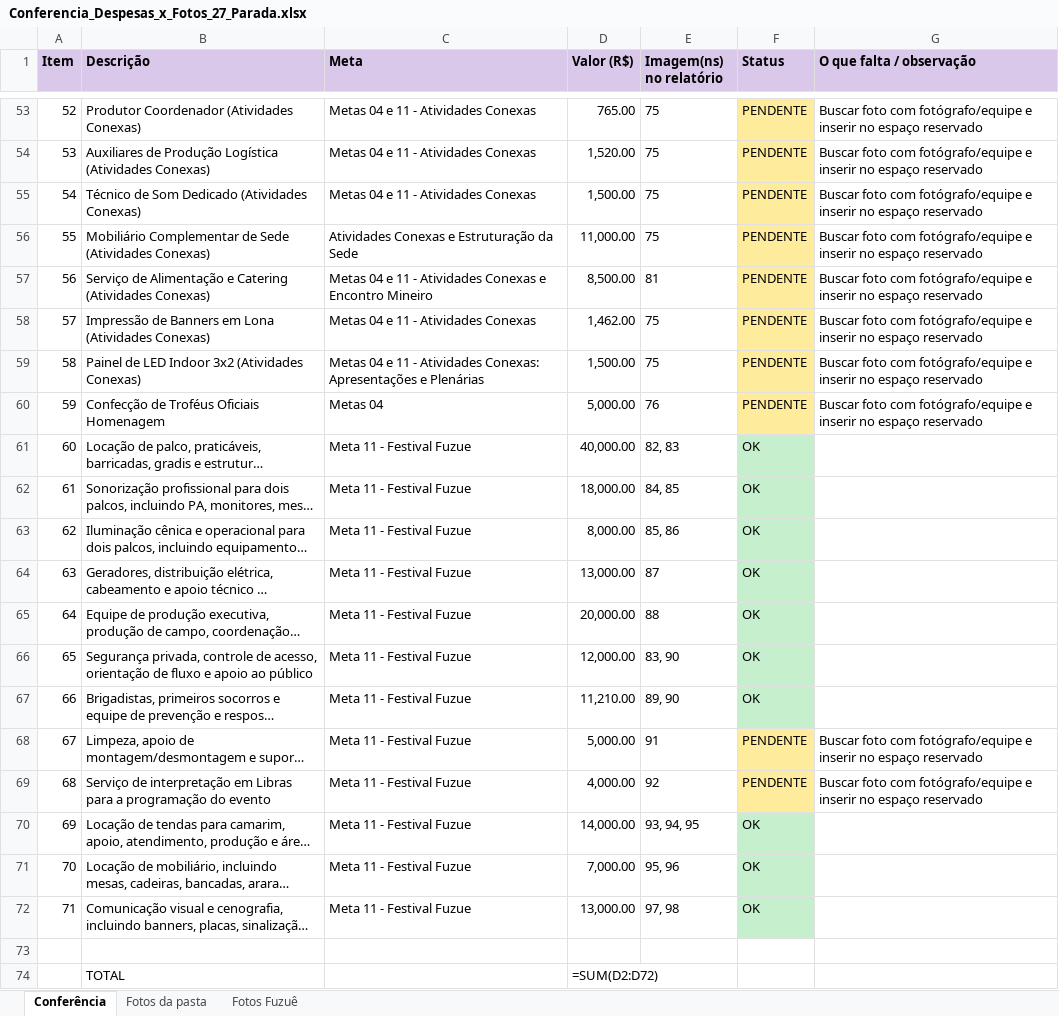
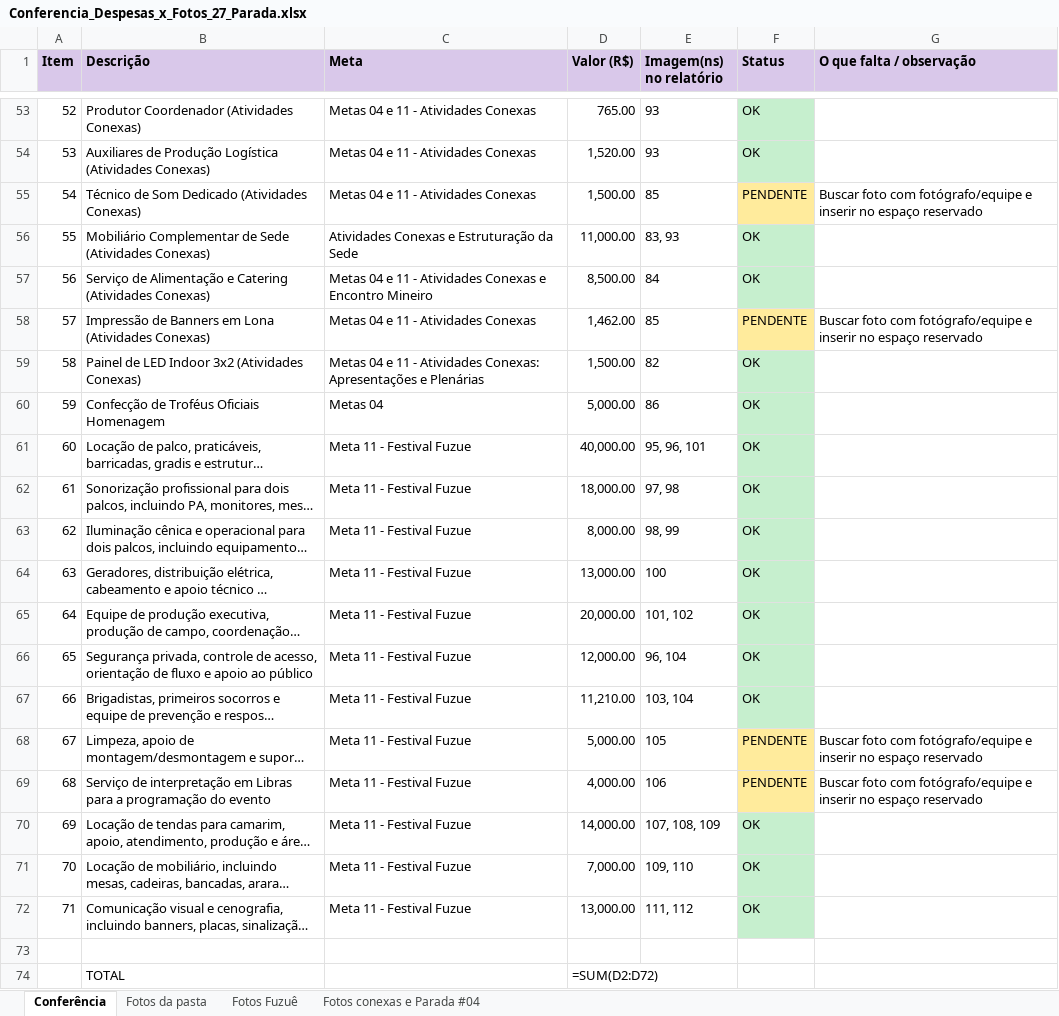
Before and after one commit to moboxoficial/nerd-exp, an Excel workbook: prestacao-contas-27-parada/Conferencia_Despesas_x_Fotos_27_Parada.xlsx, sheet Conferência, drawn as a sheet; only a part is shown, gaps mark what is left out; long unchanged cells end in …; values as stored, in another font and other column widths than the file's, no borders; formulas without a stored value are shown as written; the diff covers the shown part only; the diff names each change by its address in the sheet, - before the commit and + after, or states it on an @@ line.

```diff
--- a/prestacao-contas-27-parada/Conferencia_Despesas_x_Fotos_27_Parada.xlsx (sheet Conferência)
+++ b/prestacao-contas-27-parada/Conferencia_Despesas_x_Fotos_27_Parada.xlsx (sheet Conferência)
+sheet tab: Fotos conexas e Parada #04
-E53:E54 (Imagem(ns) no relatório): 75
+E53:E54 (Imagem(ns) no relatório): 93
-F53:F54 (Status): PENDENTE
+F53:F54 (Status): OK
-F53:F54 fill: #FFEB9C
+F53:F54 fill: #C6EFCE
-G53:G54 (O que falta / observação): Buscar foto com fotógrafo/equipe e inserir no espaço reservado
+G53:G54 (O que falta / observação): (empty)
-E55 (Imagem(ns) no relatório): 75
+E55 (Imagem(ns) no relatório): 85
-E56 (Imagem(ns) no relatório): 75
+E56 (Imagem(ns) no relatório): 83, 93
-F56:F57 (Status): PENDENTE
+F56:F57 (Status): OK
-F56:F57 fill: #FFEB9C
+F56:F57 fill: #C6EFCE
-G56:G57 (O que falta / observação): Buscar foto com fotógrafo/equipe e inserir no espaço reservado
+G56:G57 (O que falta / observação): (empty)
-E57 (Imagem(ns) no relatório): 81
+E57 (Imagem(ns) no relatório): 84
-E58 (Imagem(ns) no relatório): 75
+E58 (Imagem(ns) no relatório): 85
-E59 (Imagem(ns) no relatório): 75
+E59 (Imagem(ns) no relatório): 82
-F59:F60 (Status): PENDENTE
+F59:F60 (Status): OK
-F59:F60 fill: #FFEB9C
+F59:F60 fill: #C6EFCE
-G59:G60 (O que falta / observação): Buscar foto com fotógrafo/equipe e inserir no espaço reservado
+G59:G60 (O que falta / observação): (empty)
-E60 (Imagem(ns) no relatório): 76
+E60 (Imagem(ns) no relatório): 86
-E61 (Imagem(ns) no relatório): 82, 83
+E61 (Imagem(ns) no relatório): 95, 96, 101
-E62 (Imagem(ns) no relatório): 84, 85
+E62 (Imagem(ns) no relatório): 97, 98
-E63 (Imagem(ns) no relatório): 85, 86
+E63 (Imagem(ns) no relatório): 98, 99
-E64 (Imagem(ns) no relatório): 87
+E64 (Imagem(ns) no relatório): 100
-E65 (Imagem(ns) no relatório): 88
+E65 (Imagem(ns) no relatório): 101, 102
-E66 (Imagem(ns) no relatório): 83, 90
+E66 (Imagem(ns) no relatório): 96, 104
-E67 (Imagem(ns) no relatório): 89, 90
+E67 (Imagem(ns) no relatório): 103, 104
-E68 (Imagem(ns) no relatório): 91
+E68 (Imagem(ns) no relatório): 105
-E69 (Imagem(ns) no relatório): 92
+E69 (Imagem(ns) no relatório): 106
-E70 (Imagem(ns) no relatório): 93, 94, 95
+E70 (Imagem(ns) no relatório): 107, 108, 109
-E71 (Imagem(ns) no relatório): 95, 96
+E71 (Imagem(ns) no relatório): 109, 110
-E72 (Imagem(ns) no relatório): 97, 98
+E72 (Imagem(ns) no relatório): 111, 112
```
Also changed, not shown: 49 edited cells and cell formats elsewhere in this sheet, sheet Fotos Fuzuê, 1 other file.
